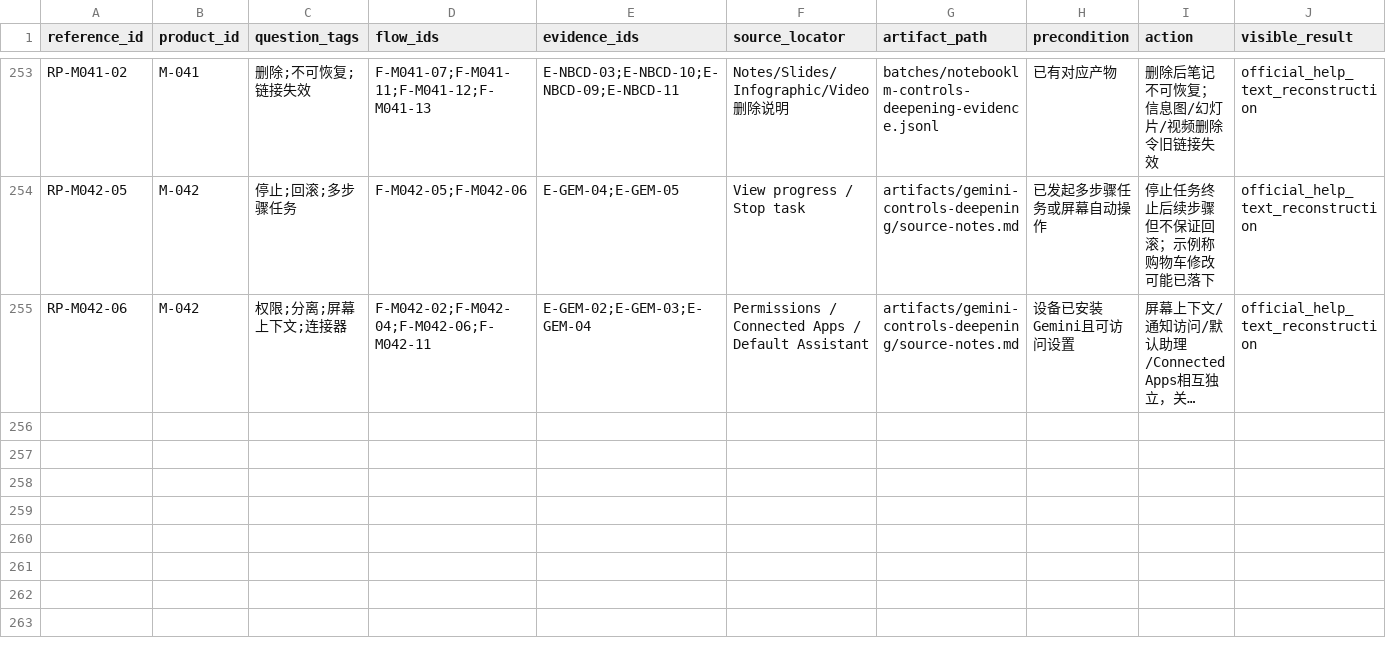
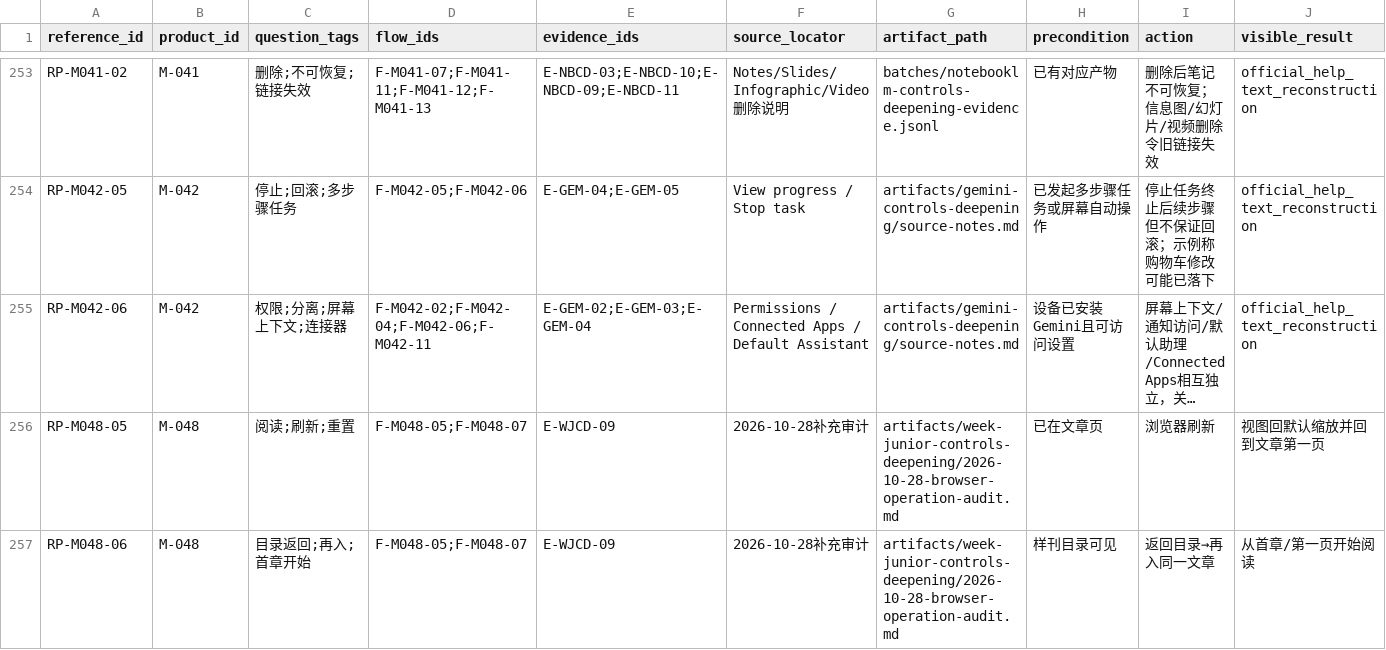
Before and after one commit to Gidean-zcx/ink, a CSV file: docs/research/interaction-library/reference-points.csv, drawn as a sheet; only a part is shown, gaps mark what is left out; long unchanged cells end in …; rows hold the shown columns only; the diff names each change by its address in the sheet, - before the commit and + after, or states it on an @@ line.

```diff
--- a/docs/research/interaction-library/reference-points.csv
+++ b/docs/research/interaction-library/reference-points.csv
+row 256: RP-M048-05 | M-048 | 阅读;刷新;重置 | F-M048-05;F-M048-07 | E-WJCD-09 | 2026-10-28补充审计 | artifacts/week-junior-controls-deepening/2026-10-28-browser-operation-audit.md | 已在文章页 | 浏览器刷新 | 视图回默认缩放并回到文章第一页
+row 257: RP-M048-06 | M-048 | 目录返回;再入;首章开始 | F-M048-05;F-M048-07 | E-WJCD-09 | 2026-10-28补充审计 | artifacts/week-junior-controls-deepening/2026-10-28-browser-operation-audit.md | 样刊目录可见 | 返回目录→再入同一文章 | 从首章/第一页开始阅读
```
Also changed, not shown: docs/research/interaction-library/coverage.csv, 4 other files.
